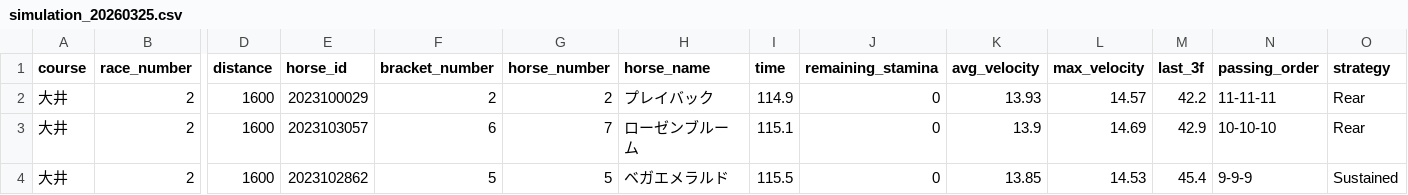
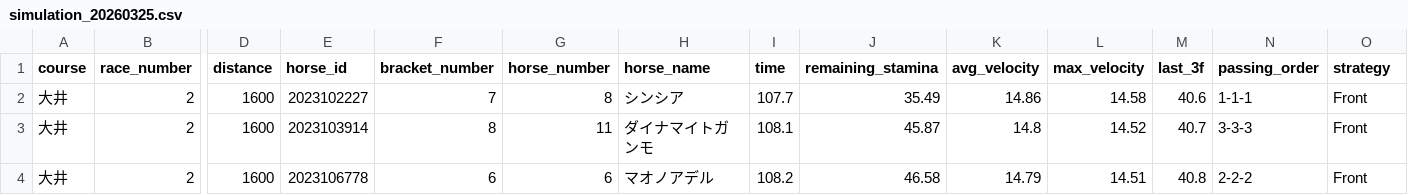
Before and after one commit to My-Game-Manage/NKSimulator, a CSV file: results/simulation_20260325.csv, drawn as a sheet; only a part is shown, gaps mark what is left out; the diff covers the shown part only; the diff names each change by its address in the sheet, - before the commit and + after, or states it on an @@ line.

```diff
--- a/results/simulation_20260325.csv
+++ b/results/simulation_20260325.csv
-E2 (horse_id): 2023100029
+E2 (horse_id): 2023102227
-F2 (bracket_number): 2
+F2 (bracket_number): 7
-G2 (horse_number): 2
+G2 (horse_number): 8
-H2 (horse_name): プレイバック
+H2 (horse_name): シンシア
-I2 (time): 114.9
+I2 (time): 107.7
-J2 (remaining_stamina): 0
+J2 (remaining_stamina): 35.49
-K2 (avg_velocity): 13.93
+K2 (avg_velocity): 14.86
-L2 (max_velocity): 14.57
+L2 (max_velocity): 14.58
-M2 (last_3f): 42.2
+M2 (last_3f): 40.6
-N2 (passing_order): 11-11-11
+N2 (passing_order): 1-1-1
-O2:O3 (strategy): Rear
+O2:O3 (strategy): Front
-E3 (horse_id): 2023103057
+E3 (horse_id): 2023103914
-F3 (bracket_number): 6
+F3 (bracket_number): 8
-G3 (horse_number): 7
+G3 (horse_number): 11
-H3 (horse_name): ローゼンブルーム
+H3 (horse_name): ダイナマイトガンモ
-I3 (time): 115.1
+I3 (time): 108.1
-J3 (remaining_stamina): 0
+J3 (remaining_stamina): 45.87
-K3 (avg_velocity): 13.9
+K3 (avg_velocity): 14.8
-L3 (max_velocity): 14.69
+L3 (max_velocity): 14.52
-M3 (last_3f): 42.9
+M3 (last_3f): 40.7
-N3 (passing_order): 10-10-10
+N3 (passing_order): 3-3-3
-E4 (horse_id): 2023102862
+E4 (horse_id): 2023106778
-F4 (bracket_number): 5
+F4 (bracket_number): 6
-G4 (horse_number): 5
+G4 (horse_number): 6
-H4 (horse_name): ベガエメラルド
+H4 (horse_name): マオノアデル
-I4 (time): 115.5
+I4 (time): 108.2
-J4 (remaining_stamina): 0
+J4 (remaining_stamina): 46.58
-K4 (avg_velocity): 13.85
+K4 (avg_velocity): 14.79
-L4 (max_velocity): 14.53
+L4 (max_velocity): 14.51
-M4 (last_3f): 45.4
+M4 (last_3f): 40.8
-N4 (passing_order): 9-9-9
+N4 (passing_order): 2-2-2
-O4 (strategy): Sustained
+O4 (strategy): Front
```
Also changed, not shown: 2 added rows, 2 removed rows and 48 edited cells elsewhere in this file.
